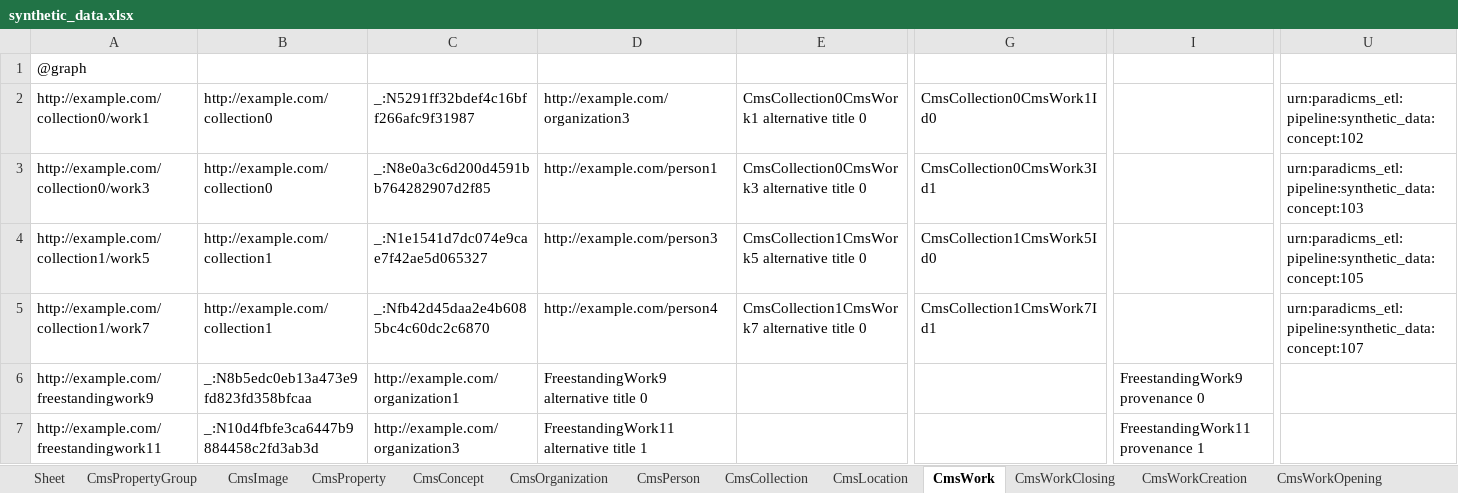
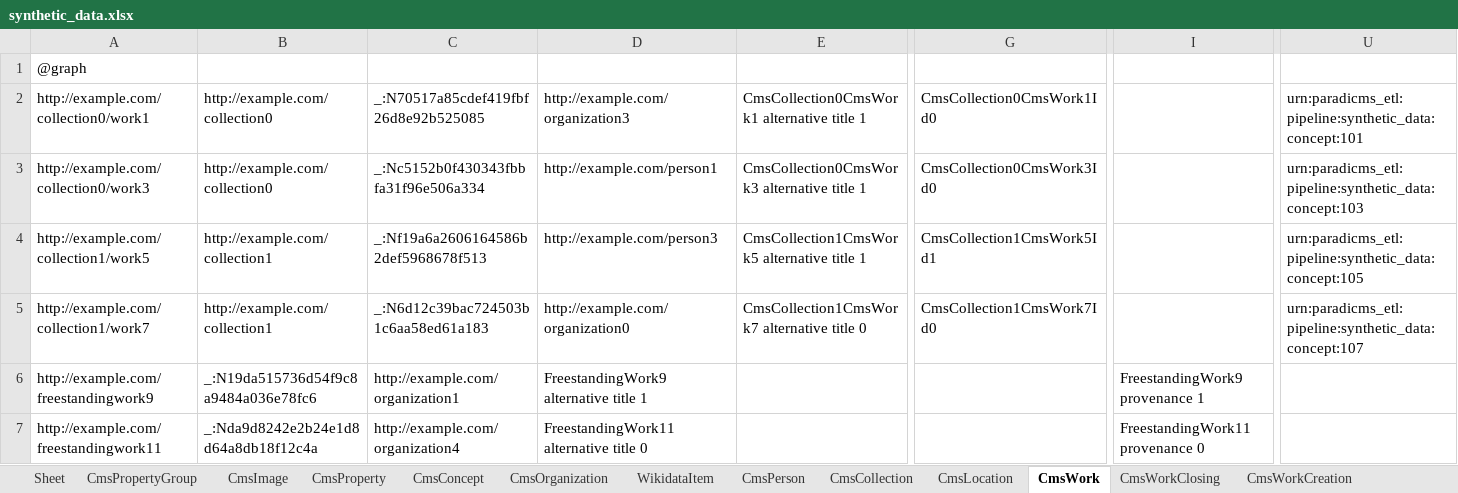
Before and after one commit to paradicms/paradicms, an Excel workbook: data/synthetic/synthetic_data.xlsx, sheet CmsWork, drawn as a sheet; only a part is shown, gaps mark what is left out; values as stored, in another font and other column widths than the file's, no borders; the diff covers the shown part only; the diff names each change by its address in the sheet, - before the commit and + after, or states it on an @@ line.

Commit message:
SyntheticDataPipeline: enable enrichers

```diff
--- a/data/synthetic/synthetic_data.xlsx (sheet CmsWork)
+++ b/data/synthetic/synthetic_data.xlsx (sheet CmsWork)
+sheet tab: WikidataItem
-C2: _:N5291ff32bdef4c16bff266afc9f31987
+C2: _:N70517a85cdef419fbf26d8e92b525085
-E2: CmsCollection0CmsWork1 alternative title 0
+E2: CmsCollection0CmsWork1 alternative title 1
-U2: urn:paradicms_etl:pipeline:synthetic_data:concept:102
+U2: urn:paradicms_etl:pipeline:synthetic_data:concept:101
-C3: _:N8e0a3c6d200d4591bb764282907d2f85
+C3: _:Nc5152b0f430343fbbfa31f96e506a334
-E3: CmsCollection0CmsWork3 alternative title 0
+E3: CmsCollection0CmsWork3 alternative title 1
-G3: CmsCollection0CmsWork3Id1
+G3: CmsCollection0CmsWork3Id0
-C4: _:N1e1541d7dc074e9cae7f42ae5d065327
+C4: _:Nf19a6a2606164586b2def5968678f513
-E4: CmsCollection1CmsWork5 alternative title 0
+E4: CmsCollection1CmsWork5 alternative title 1
-G4: CmsCollection1CmsWork5Id0
+G4: CmsCollection1CmsWork5Id1
-C5: _:Nfb42d45daa2e4b6085bc4c60dc2c6870
+C5: _:N6d12c39bac724503b1c6aa58ed61a183
-D5: http://example.com/person4
+D5: http://example.com/organization0
-G5: CmsCollection1CmsWork7Id1
+G5: CmsCollection1CmsWork7Id0
-B6: _:N8b5edc0eb13a473e9fd823fd358bfcaa
+B6: _:N19da515736d54f9c8a9484a036e78fc6
-D6: FreestandingWork9 alternative title 0
+D6: FreestandingWork9 alternative title 1
-I6: FreestandingWork9 provenance 0
+I6: FreestandingWork9 provenance 1
-B7: _:N10d4fbfe3ca6447b9884458c2fd3ab3d
+B7: _:Nda9d8242e2b24e1d8d64a8db18f12c4a
-C7: http://example.com/organization3
+C7: http://example.com/organization4
-D7: FreestandingWork11 alternative title 1
+D7: FreestandingWork11 alternative title 0
-I7: FreestandingWork11 provenance 1
+I7: FreestandingWork11 provenance 0
```
Also changed, not shown: 3 edited cells elsewhere in this sheet, sheet CmsWorkClosing, sheet CmsWorkOpening, sheet CmsRightsStatement, 4 other files.
